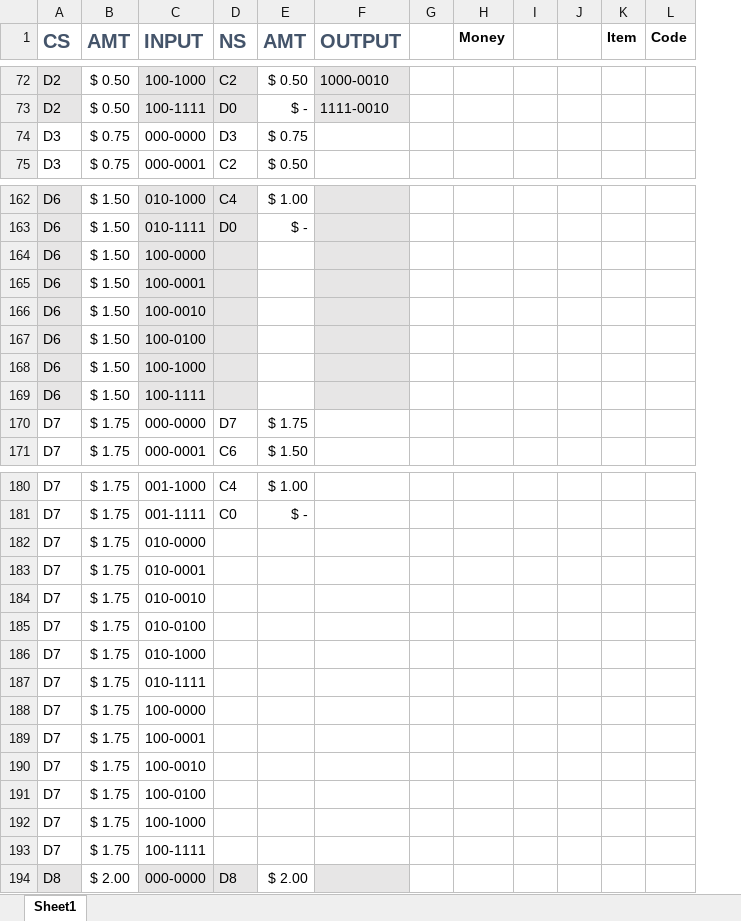
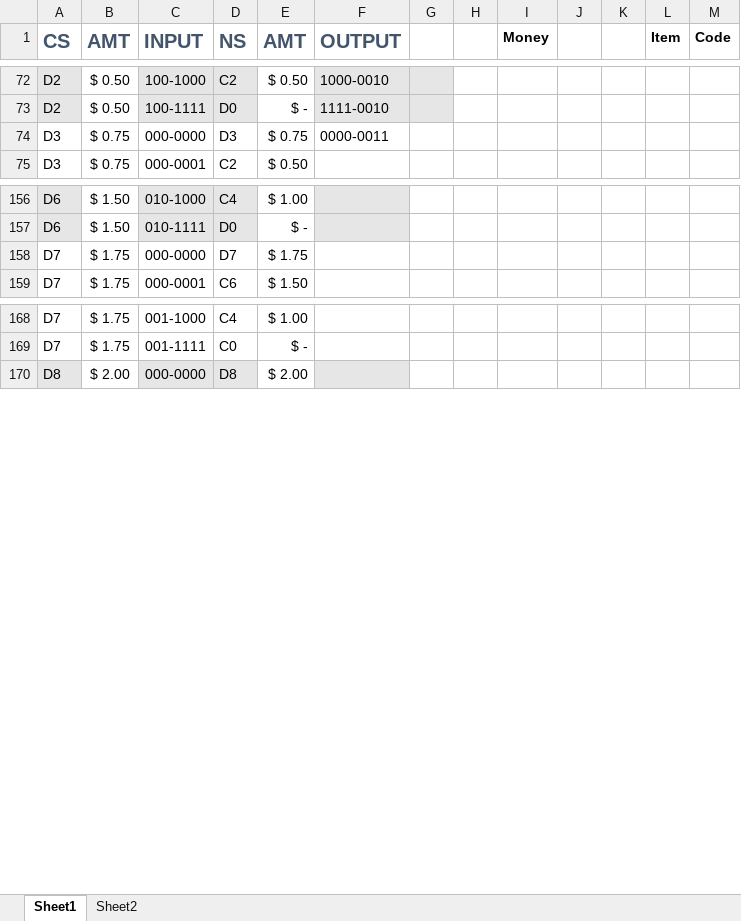
Before and after one commit to sdwill/vendor, an Excel workbook: State Table.xlsx, sheet Sheet1, drawn as a sheet; only a part is shown, gaps mark what is left out; values as stored, in another font and other column widths than the file's, no borders; removed rows and columns are numbered as before the commit, all else as after; rows hold the shown columns only; the diff covers the shown part only; the diff names each change by its address in the sheet, - before the commit and + after, or states it on an @@ line.

Commit message:
Updated State Table
Added formula for outputs

```diff
--- a/State Table.xlsx (sheet Sheet1)
+++ b/State Table.xlsx (sheet Sheet1)
+sheet tab: Sheet2
-column G, empty
+column G, empty
+column H, empty
-F74 (OUTPUT): (empty)
+F74 (OUTPUT): 0000-0011
-row 164: D6 | $ 1.50 | 100-0000
-row 165: D6 | $ 1.50 | 100-0001
-row 166: D6 | $ 1.50 | 100-0010
-row 167: D6 | $ 1.50 | 100-0100
-row 168: D6 | $ 1.50 | 100-1000
-row 169: D6 | $ 1.50 | 100-1111
-row 182: D7 | $ 1.75 | 010-0000
-row 183: D7 | $ 1.75 | 010-0001
-row 184: D7 | $ 1.75 | 010-0010
-row 185: D7 | $ 1.75 | 010-0100
-row 186: D7 | $ 1.75 | 010-1000
-row 187: D7 | $ 1.75 | 010-1111
-row 188: D7 | $ 1.75 | 100-0000
-row 189: D7 | $ 1.75 | 100-0001
-row 190: D7 | $ 1.75 | 100-0010
-row 191: D7 | $ 1.75 | 100-0100
-row 192: D7 | $ 1.75 | 100-1000
-row 193: D7 | $ 1.75 | 100-1111
```
Also changed, not shown: 24 removed rows elsewhere in this sheet.
